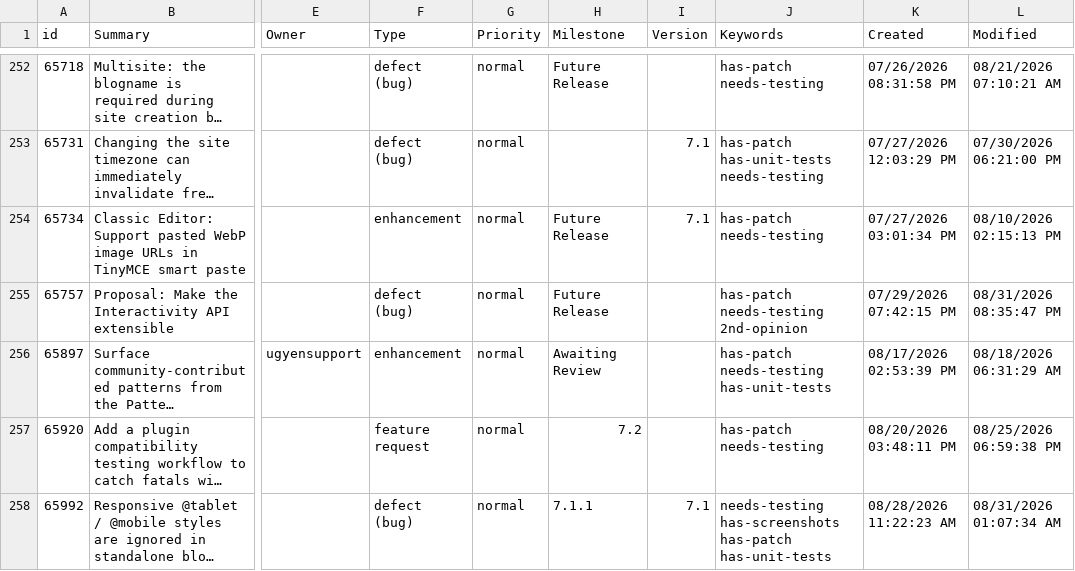
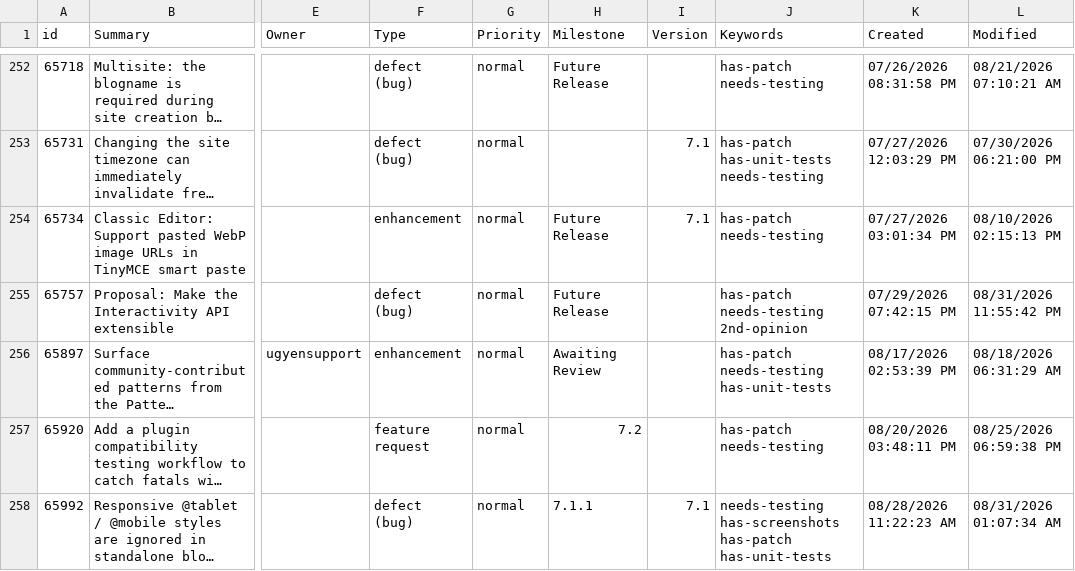
Before and after one commit to jamesbregenzer/wp-core-radar, a CSV file: data/raw/manual/2026-08-31/general_needs_testing.csv, drawn as a sheet; only a part is shown, gaps mark what is left out; long unchanged cells end in …; the diff names each change by its address in the sheet, - before the commit and + after, or states it on an @@ line.

Commit message:
Update radar data

```diff
--- a/data/raw/manual/2026-08-31/general_needs_testing.csv
+++ b/data/raw/manual/2026-08-31/general_needs_testing.csv
-L255 (Modified): 08/31/2026 08:35:47 PM
+L255 (Modified): 08/31/2026 11:55:42 PM
```
Also changed, not shown: 5 other files.
